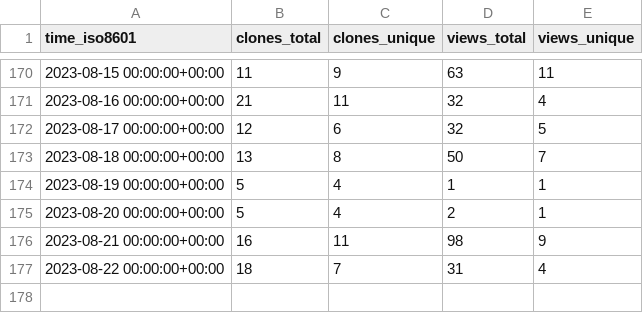
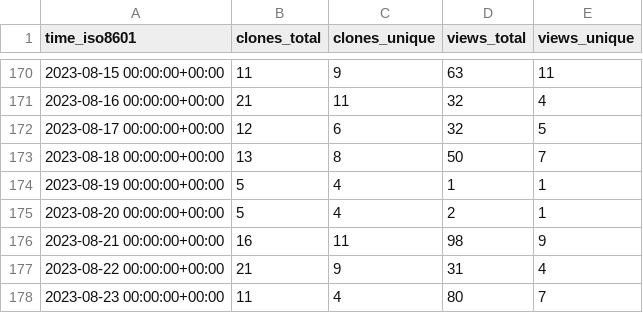
Before and after one commit to yext/pages-starter-react-locations, a CSV file: yext/pages-starter-react-locations/ghrs-data/views_clones_aggregate.csv, drawn as a sheet; only a part is shown, gaps mark what is left out.

```diff
--- a/yext/pages-starter-react-locations/ghrs-data/views_clones_aggregate.csv
+++ b/yext/pages-starter-react-locations/ghrs-data/views_clones_aggregate.csv
@@ -176,2 +176,3 @@ time_iso8601,clones_total,clones_unique,views_total,views_unique
 2023-08-21 00:00:00+00:00,16,11,98,9
-2023-08-22 00:00:00+00:00,18,7,31,4
+2023-08-22 00:00:00+00:00,21,9,31,4
+2023-08-23 00:00:00+00:00,11,4,80,7
```
Also changed, not shown: 1 other file.
